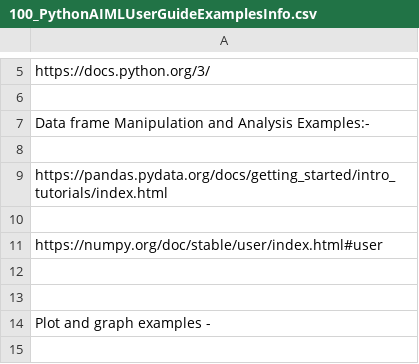
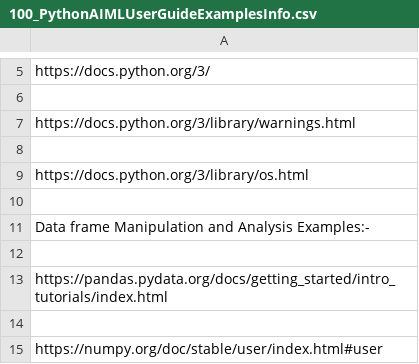
Before and after one commit to suman-komarla-adinarayana-groups/SumanKAGroups_MarketBusinessAnalytics_IndiaInternationalBusinessInfo, a CSV file: SumanKAGroups_SampleAIMLProjectInfo/100_PythonAIMLExamplesInfo/100_PythonAIMLUserGuideExamplesInfo.csv, drawn as a sheet; only a part is shown, gaps mark what is left out; the shorter side is filled out with more unchanged rows.

Commit message:
Update 100_PythonAIMLUserGuideExamplesInfo.csv

```diff
--- a/SumanKAGroups_SampleAIMLProjectInfo/100_PythonAIMLExamplesInfo/100_PythonAIMLUserGuideExamplesInfo.csv
+++ b/SumanKAGroups_SampleAIMLProjectInfo/100_PythonAIMLExamplesInfo/100_PythonAIMLUserGuideExamplesInfo.csv
@@ -6,2 +6,6 @@ https://docs.python.org/3/
 
+https://docs.python.org/3/library/warnings.html
+
+https://docs.python.org/3/library/os.html
+
 Data frame Manipulation and Analysis Examples:-
```
